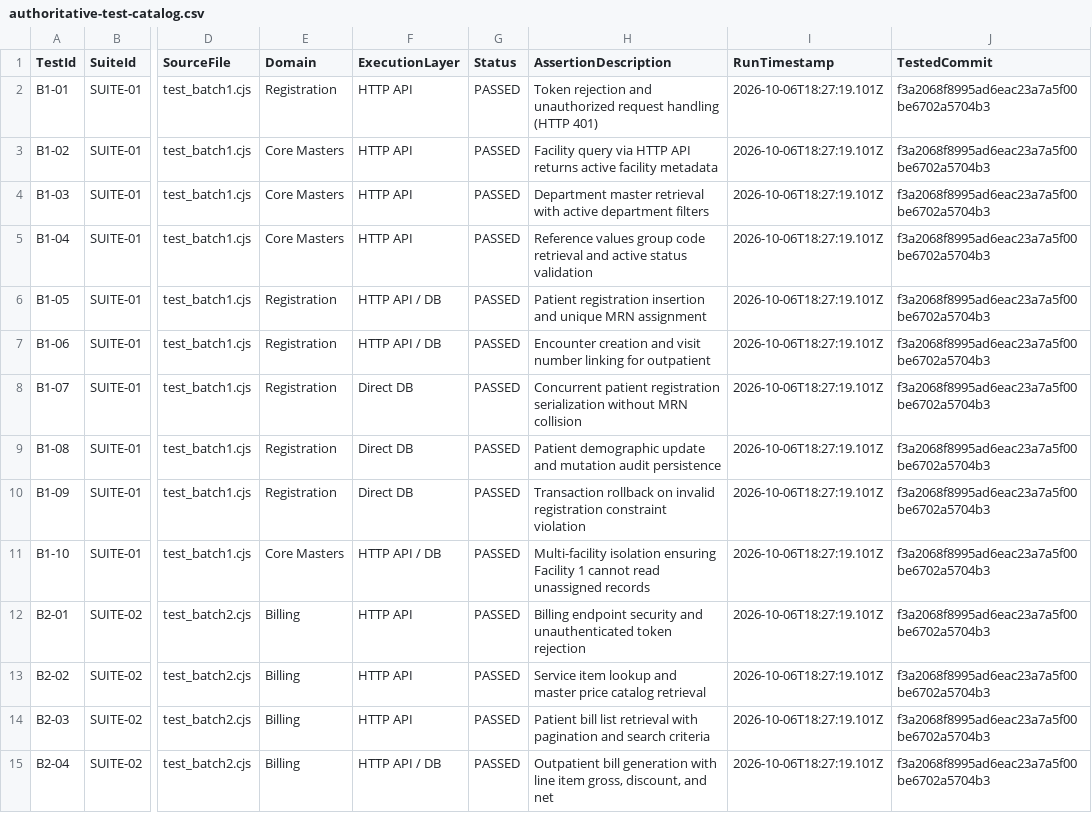
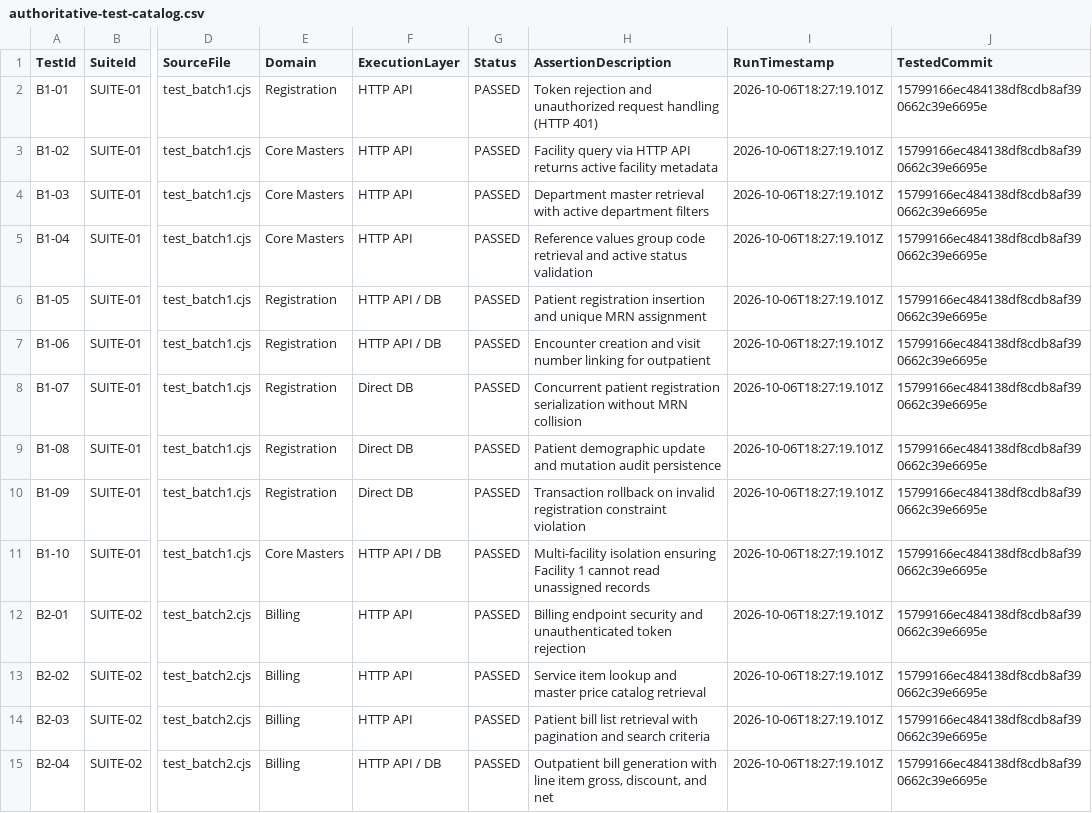
Before and after one commit to kar2296/HIMS, a CSV file: docs/migration/authoritative-test-catalog.csv, drawn as a sheet; only a part is shown, gaps mark what is left out; the diff covers the shown part only; the diff names each change by its address in the sheet, - before the commit and + after, or states it on an @@ line.

Commit message:
docs(migration): reference final release commit 15799166 in manifest and catalog

```diff
--- a/docs/migration/authoritative-test-catalog.csv
+++ b/docs/migration/authoritative-test-catalog.csv
-J2:J15 (TestedCommit): f3a2068f8995ad6eac23a7a5f00be6702a5704b3
+J2:J15 (TestedCommit): 15799166ec484138df8cdb8af390662c39e6695e
```
Also changed, not shown: 146 edited cells elsewhere in this file, 1 other file.
